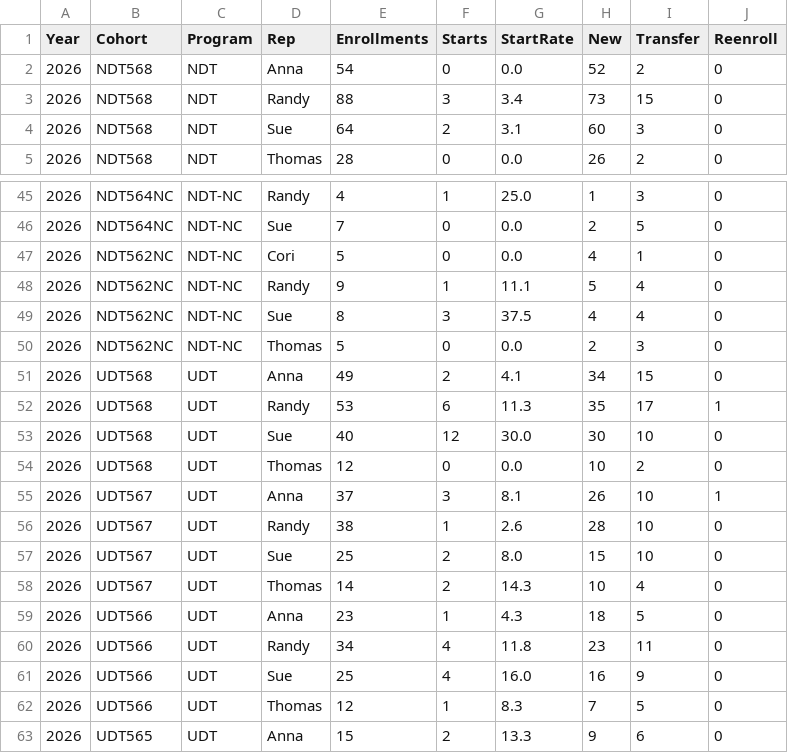
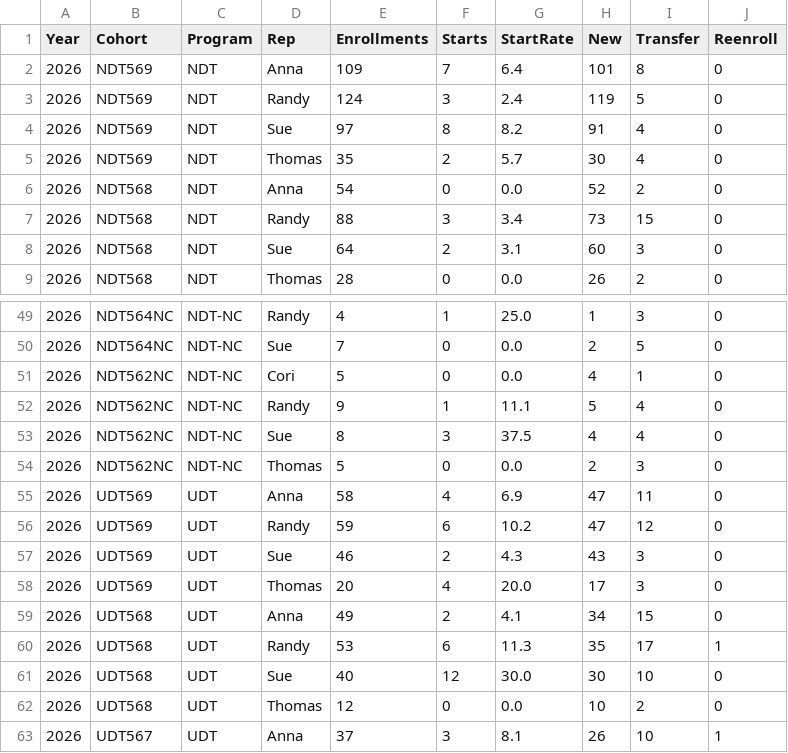
Before and after one commit to cwood1992/Admissions_Dashboard, a CSV file: summary_2026.csv, drawn as a sheet; only a part is shown, gaps mark what is left out; the shorter side is filled out with more unchanged rows.

```diff
--- a/summary_2026.csv
+++ b/summary_2026.csv
@@ -1,2 +1,6 @@
 Year,Cohort,Program,Rep,Enrollments,Starts,StartRate,New,Transfer,Reenroll
+2026,NDT569,NDT,Anna,109,7,6.4,101,8,0
+2026,NDT569,NDT,Randy,124,3,2.4,119,5,0
+2026,NDT569,NDT,Sue,97,8,8.2,91,4,0
+2026,NDT569,NDT,Thomas,35,2,5.7,30,4,0
 2026,NDT568,NDT,Anna,54,0,0.0,52,2,0
@@ -50,2 +54,6 @@ Year,Cohort,Program,Rep,Enrollments,Starts,StartRate,New,Transfer,Reenroll
 2026,NDT562NC,NDT-NC,Thomas,5,0,0.0,2,3,0
+2026,UDT569,UDT,Anna,58,4,6.9,47,11,0
+2026,UDT569,UDT,Randy,59,6,10.2,47,12,0
+2026,UDT569,UDT,Sue,46,2,4.3,43,3,0
+2026,UDT569,UDT,Thomas,20,4,20.0,17,3,0
 2026,UDT568,UDT,Anna,49,2,4.1,34,15,0
```
Also changed, not shown: projection/completed/cohort_actuals.csv, 6 other files.
